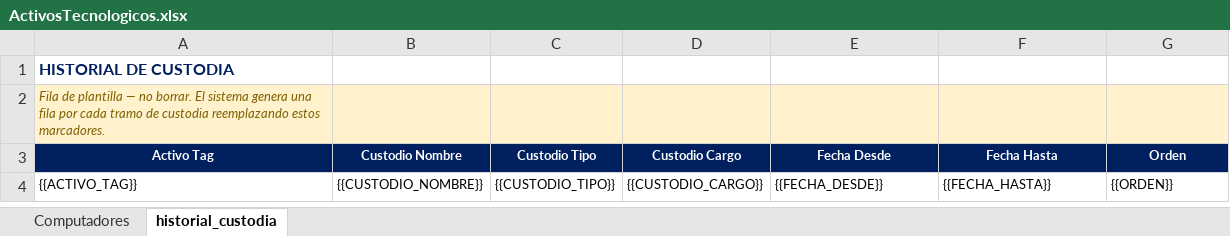
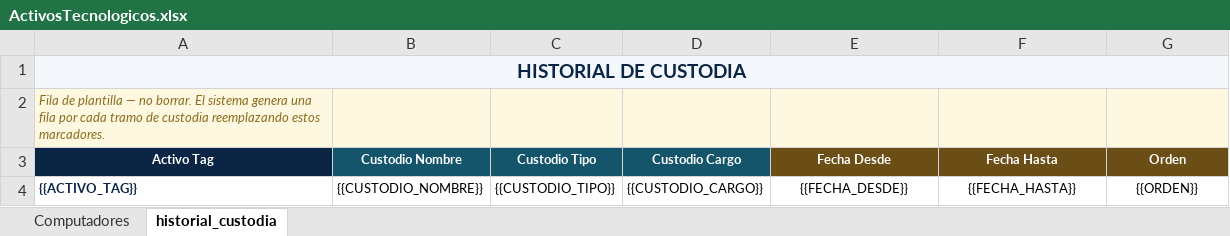
Before and after one commit to LukmarSA/LukmarSA.github.io, an Excel workbook: assets/plantillas/ActivosTecnologicos.xlsx, sheet historial_custodia, drawn as a sheet; values as stored, in another font and other column widths than the file's, no borders; table styles not drawn; the diff names each change by its address in the sheet, - before the commit and + after, or states it on an @@ line.

```diff
--- a/assets/plantillas/ActivosTecnologicos.xlsx (sheet historial_custodia)
+++ b/assets/plantillas/ActivosTecnologicos.xlsx (sheet historial_custodia)
-A1 alignment: left
+A1 alignment: center
-A1:G1 fill: none
+A1:G1 fill: #F4F7FB
-A1 text colour: #002060
+A1 text colour: #0B2545, text size: larger
+A1:G1 merged
-A2 text colour: #7F6000
+A2 text colour: #8A6D1F
-A3 fill: #002060
+A3 fill: #0B2545
-B3:D3 fill: #002060
+B3:D3 fill: #14556B
-E3:G3 fill: #002060
+E3:G3 fill: #6B4E16
@@ A4 bold: off → on, text colour: black → #0B2545 @@
-E4:G4 alignment: left
+E4:G4 alignment: center
```
Also changed, not shown: sheet Computadores, charts or pictures, 2 other files.
